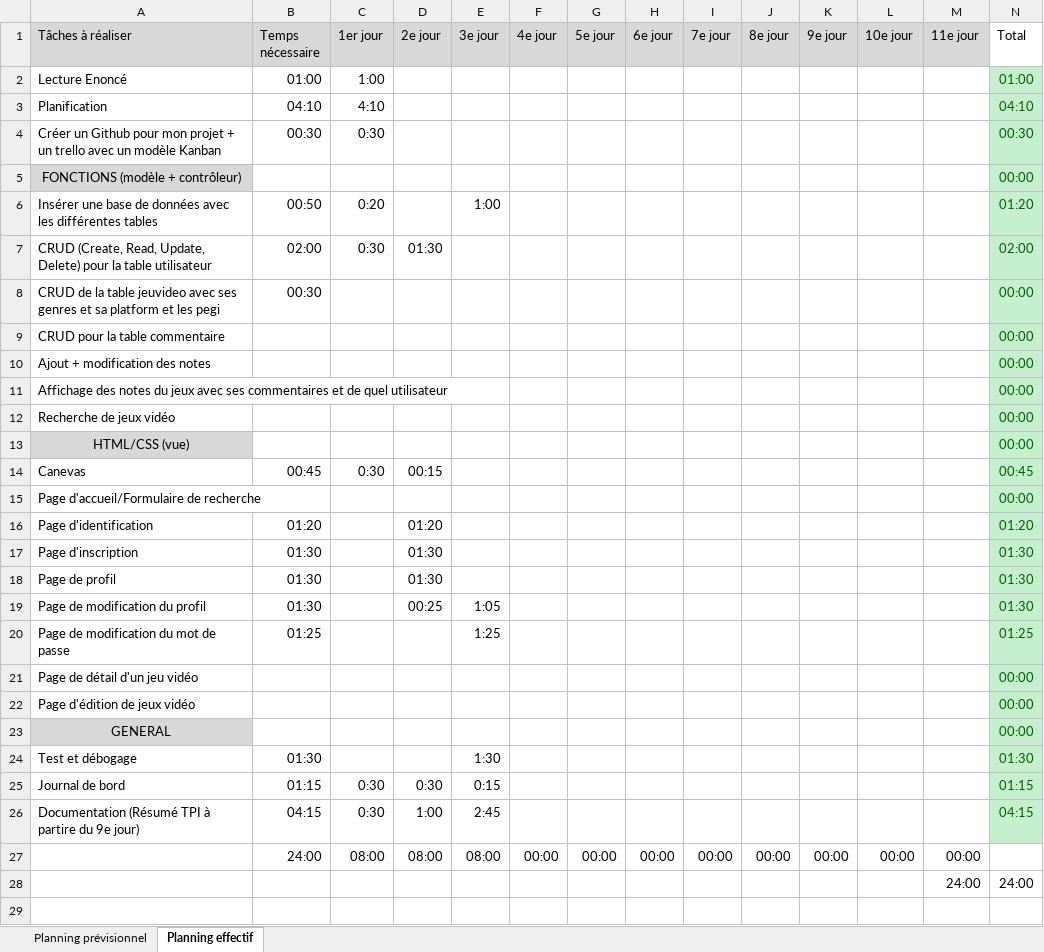
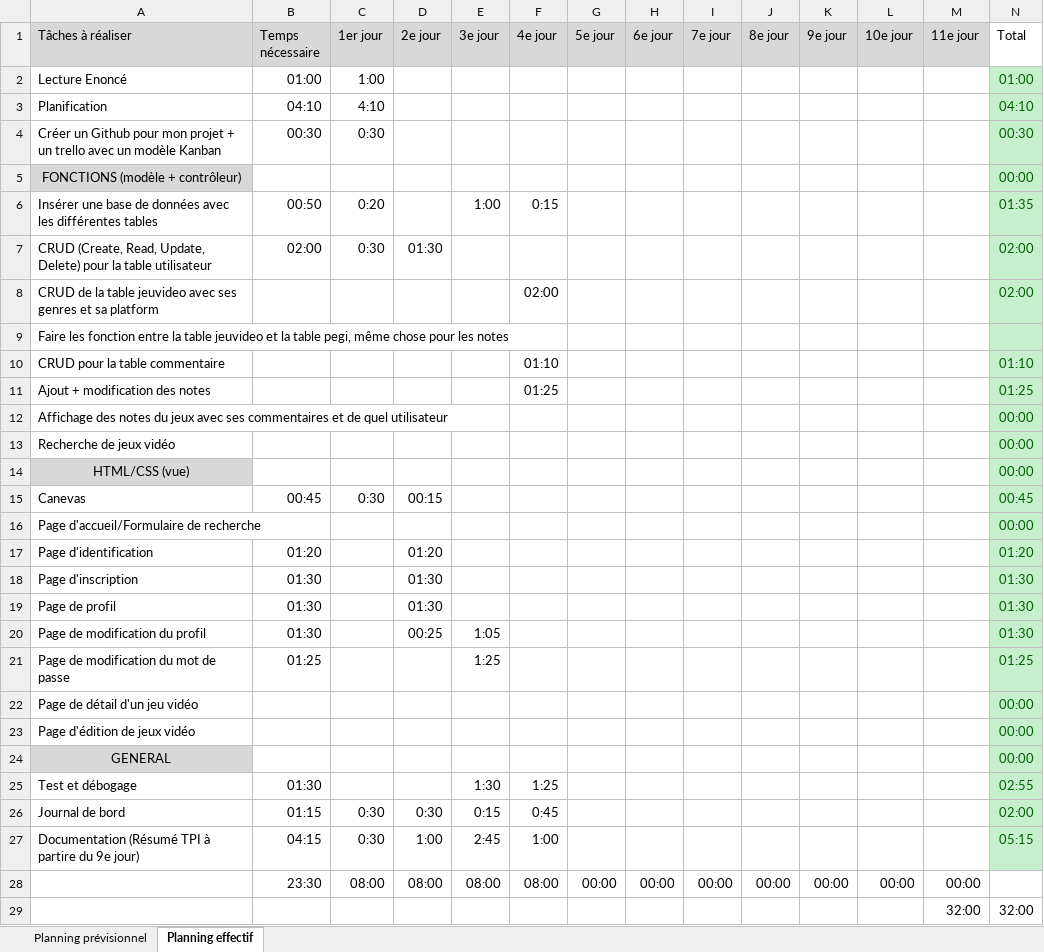
Before and after one commit to Srijon-pixel/Srijon_Rahman_TPI_2023, an Excel workbook: Planification.xlsx, sheet Planning effectif, drawn as a sheet; values as stored, in another font and other column widths than the file's, no borders; conditional formats not drawn; removed rows and columns are numbered as before the commit, all else as after; the diff names each change by its address in the sheet, - before the commit and + after, or states it on an @@ line.

Commit message:
Mis à jour du code
Fini la partie de l'utilisateur + début de la partie pour les jeux vidéo

```diff
--- a/Planification.xlsx (sheet Planning effectif)
+++ b/Planification.xlsx (sheet Planning effectif)
-F6 (4e jour): (empty)
+F6 (4e jour): 0:15
-N6 (Total): 01:20
+N6 (Total): 01:35
-row 8: CRUD de la table jeuvideo avec ses genres et sa platform et les pegi | 00:30 |  |  |  |  |  |  |  |  |  |  |  | 00:00
+row 8: CRUD de la table jeuvideo avec ses genres et sa platform |  |  |  |  | 02:00 |  |  |  |  |  |  |  | 02:00
+row 9: Faire les fonction entre la table jeuvideo et la table pegi, même chose pour les notes
-F10 (4e jour): (empty)
+F10 (4e jour): 01:10
-N10 (Total): 00:00
+N10 (Total): 01:10
-F11 (4e jour): (empty)
+F11 (4e jour): 01:25
-N11 (Total): 00:00
+N11 (Total): 01:25
-F25 (4e jour): (empty)
+F25 (4e jour): 1:25
-N25 (Total): 01:30
+N25 (Total): 02:55
-F26 (4e jour): (empty)
+F26 (4e jour): 0:45
-N26 (Total): 01:15
+N26 (Total): 02:00
-F27 (4e jour): (empty)
+F27 (4e jour): 1:00
-N27 (Total): 04:15
+N27 (Total): 05:15
-B28 (Temps nécessaire): 24:00
+B28 (Temps nécessaire): 23:30
-F28 (4e jour): 00:00
+F28 (4e jour): 08:00
-row 28:  |  |  |  |  |  |  |  |  |  |  |  | 24:00 | 24:00
+row 29:  |  |  |  |  |  |  |  |  |  |  |  | 32:00 | 32:00
```
Also changed, not shown: formulas that keep their value, 17 other files.
